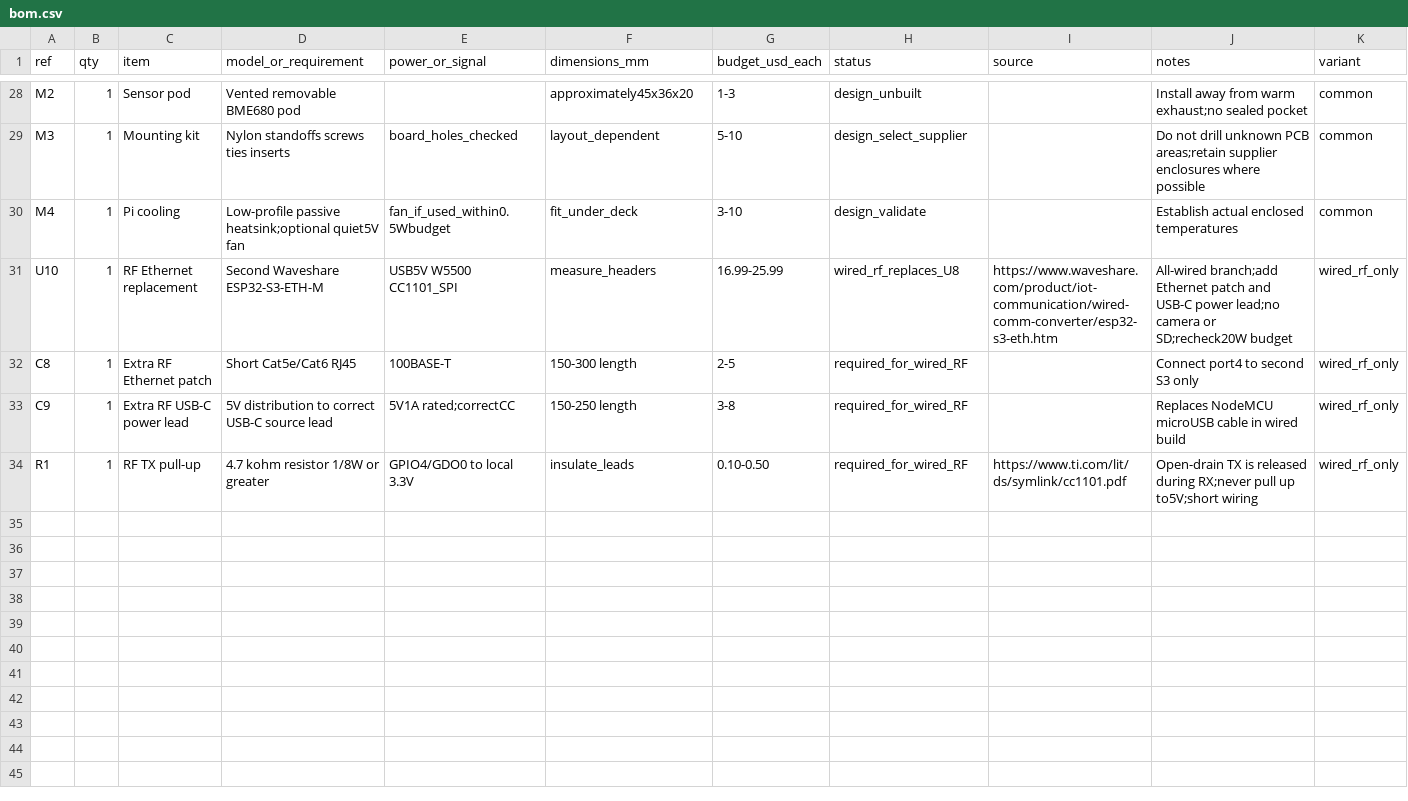
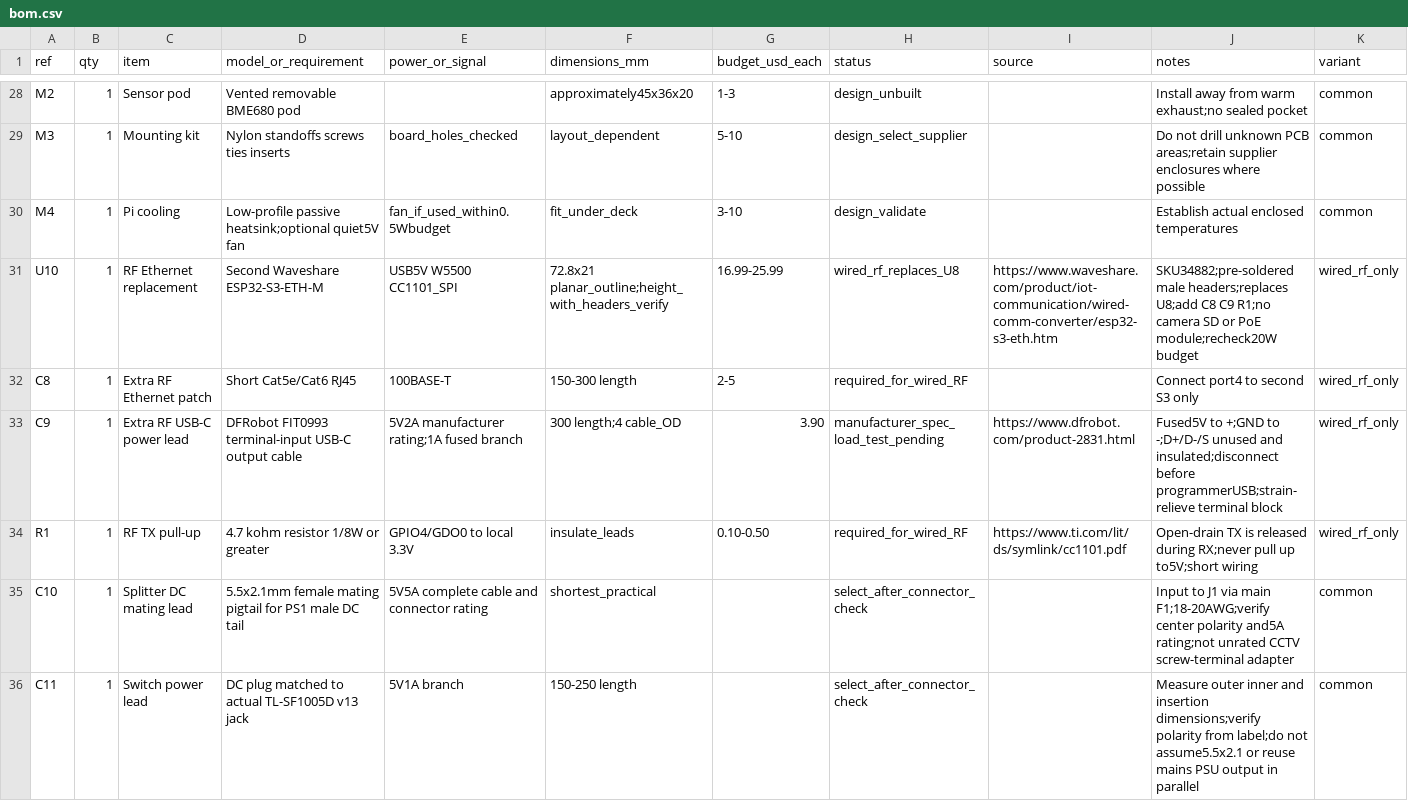
Before and after one commit to ha-homelab/ha-radio-hub, a CSV file: hardware/bom.csv, drawn as a sheet; only a part is shown, gaps mark what is left out; the diff covers the shown part only.

Commit message:
Complete build package and preserve installed RF configuration (#3)
The installed RF Airbridge wrapper uses explicit empty API settings,
passwordless OTA, a web server and radio overrides that the migration
importer rejected. The importer now preserves these supported settings
and all sensor definitions, rewires board-specific pins, and rejects
ambiguous secret aliases before writing files.

This also completes the engineering build package: a deterministic
archive of committed public files, per-file SHA-256 manifest, eight
printable parts, corrected cable layout, and a reconciled 41-item BOM
with concrete power adapters and explicit physical checks. Packaging
excludes private installation data and runs in CI; the checker also
works on the extracted archive.

Validation: 54 RF/migration/package tests (native RF tests with
ASan/UBSan), two Linux renderer tests, actionlint, offline checks, and
independent code/CAD review passed locally. The actual private 15-sensor
RF configuration passed mapping checks, ESPHome 2026.9.1 schema
validation and full compilation. Private files and binaries are not in
this PR. No live HA changes or flashing were performed; hardware
commissioning remains pending because the new controller is not ready.

```diff
--- a/hardware/bom.csv
+++ b/hardware/bom.csv
@@ -30,5 +30,7 @@ M3,1,Mounting kit,Nylon standoffs screws ties inserts,board_holes_checked,layout
 M4,1,Pi cooling,Low-profile passive heatsink;optional quiet5V fan,fan_if_used_within0.5Wbudget,fit_under_deck,3-10,design_validate,,Establish actual enclosed temperatures,common
-U10,1,RF Ethernet replacement,Second Waveshare ESP32-S3-ETH-M,USB5V W5500 CC1101_SPI,measure_headers,16.99-25.99,wired_rf_replaces_U8,https://www.waveshare.com/product/iot-communication/wired-comm-converter/esp32-s3-eth.htm,All-wired branch;add Ethernet patch and USB-C power lead;no camera or SD;recheck20W budget,wired_rf_only
+U10,1,RF Ethernet replacement,Second Waveshare ESP32-S3-ETH-M,USB5V W5500 CC1101_SPI,72.8x21 planar_outline;height_with_headers_verify,16.99-25.99,wired_rf_replaces_U8,https://www.waveshare.com/product/iot-communication/wired-comm-converter/esp32-s3-eth.htm,SKU34882;pre-soldered male headers;replaces U8;add C8 C9 R1;no camera SD or PoE module;recheck20W budget,wired_rf_only
 C8,1,Extra RF Ethernet patch,Short Cat5e/Cat6 RJ45,100BASE-T,150-300 length,2-5,required_for_wired_RF,,Connect port4 to second S3 only,wired_rf_only
-C9,1,Extra RF USB-C power lead,5V distribution to correct USB-C source lead,5V1A rated;correctCC,150-250 length,3-8,required_for_wired_RF,,Replaces NodeMCU microUSB cable in wired build,wired_rf_only
+C9,1,Extra RF USB-C power lead,DFRobot FIT0993 terminal-input USB-C output cable,5V2A manufacturer rating;1A fused branch,300 length;4 cable_OD,3.90,manufacturer_spec_load_test_pending,https://www.dfrobot.com/product-2831.html,Fused5V to +;GND to -;D+/D-/S unused and insulated;disconnect before programmerUSB;strain-relieve terminal block,wired_rf_only
 R1,1,RF TX pull-up,4.7 kohm resistor 1/8W or greater,GPIO4/GDO0 to local 3.3V,insulate_leads,0.10-0.50,required_for_wired_RF,https://www.ti.com/lit/ds/symlink/cc1101.pdf,Open-drain TX is released during RX;never pull up to5V;short wiring,wired_rf_only
+C10,1,Splitter DC mating lead,5.5x2.1mm female mating pigtail for PS1 male DC tail,5V5A complete cable and connector rating,shortest_practical,,select_after_connector_check,,Input to J1 via main F1;18-20AWG;verify center polarity and5A rating;not unrated CCTV screw-terminal adapter,common
+C11,1,Switch power lead,DC plug matched to actual TL-SF1005D v13 jack,5V1A branch,150-250 length,,select_after_connector_check,,Measure outer inner and insertion dimensions;verify polarity from label;do not assume5.5x2.1 or reuse mains PSU output in parallel,common
```
Also changed, not shown: 6 added rows and 40 edited cells elsewhere in this file, hardware/wiring.csv, 19 other files.
